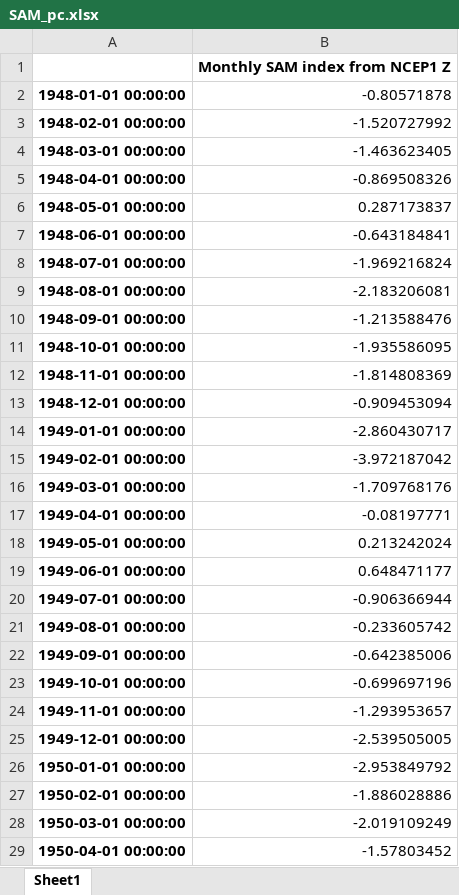
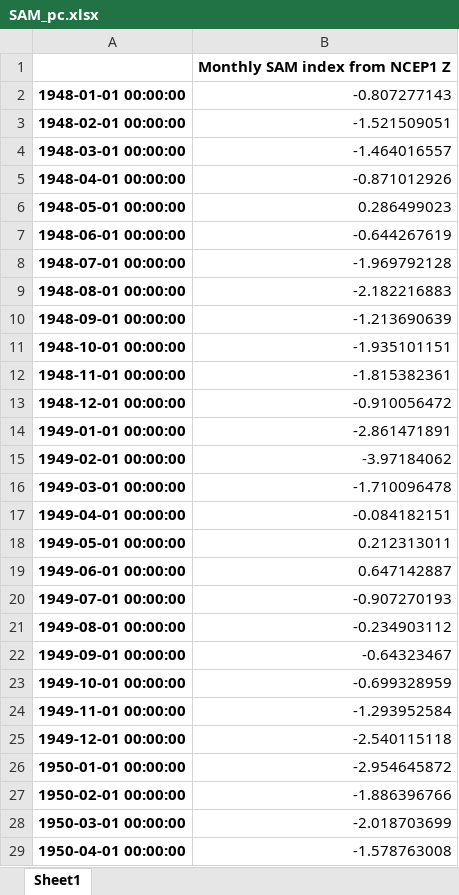
Before and after one commit to nram812/cpp, an Excel workbook: SAM/data_ncep/SAM_pc.xlsx, sheet Sheet1, drawn as a sheet; only a part is shown; values as stored, in another font and other column widths than the file's, no borders; the diff covers the shown part only; the diff names each change by its address in the sheet, - before the commit and + after, or states it on an @@ line.

```diff
--- a/SAM/data_ncep/SAM_pc.xlsx (sheet Sheet1)
+++ b/SAM/data_ncep/SAM_pc.xlsx (sheet Sheet1)
-B2: -0.80571878
+B2: -0.807277143
-B3: -1.520727992
+B3: -1.521509051
-B4: -1.463623405
+B4: -1.464016557
-B5: -0.869508326
+B5: -0.871012926
-B6: 0.287173837
+B6: 0.286499023
-B7: -0.643184841
+B7: -0.644267619
-B8: -1.969216824
+B8: -1.969792128
-B9: -2.183206081
+B9: -2.182216883
-B10: -1.213588476
+B10: -1.213690639
-B11: -1.935586095
+B11: -1.935101151
-B12: -1.814808369
+B12: -1.815382361
-B13: -0.909453094
+B13: -0.910056472
-B14: -2.860430717
+B14: -2.861471891
-B15: -3.972187042
+B15: -3.97184062
-B16: -1.709768176
+B16: -1.710096478
-B17: -0.08197771
+B17: -0.084182151
-B18: 0.213242024
+B18: 0.212313011
-B19: 0.648471177
+B19: 0.647142887
-B20: -0.906366944
+B20: -0.907270193
-B21: -0.233605742
+B21: -0.234903112
-B22: -0.642385006
+B22: -0.64323467
-B23: -0.699697196
+B23: -0.699328959
-B24: -1.293953657
+B24: -1.293952584
-B25: -2.539505005
+B25: -2.540115118
-B26: -2.953849792
+B26: -2.954645872
-B27: -1.886028886
+B27: -1.886396766
-B28: -2.019109249
+B28: -2.018703699
-B29: -1.57803452
+B29: -1.578763008
```
Also changed, not shown: 1 added row and 864 edited cells elsewhere in this sheet, trenberth_figures/data/updated_trenberth_index.xlsx, 19 other files.
